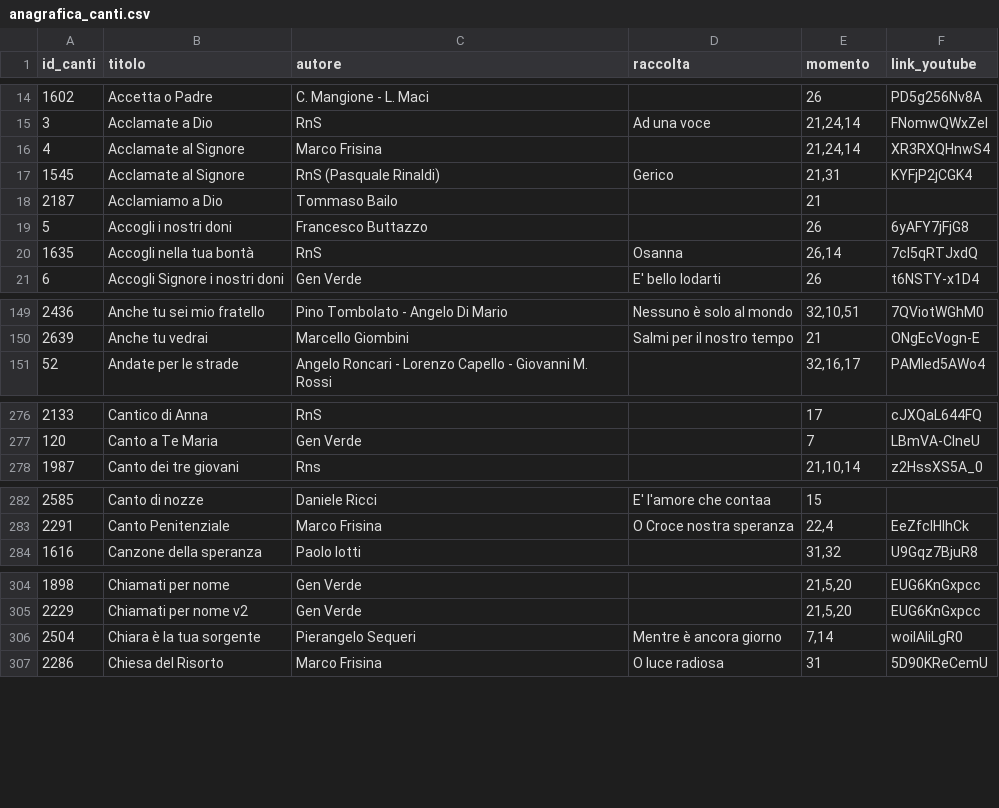
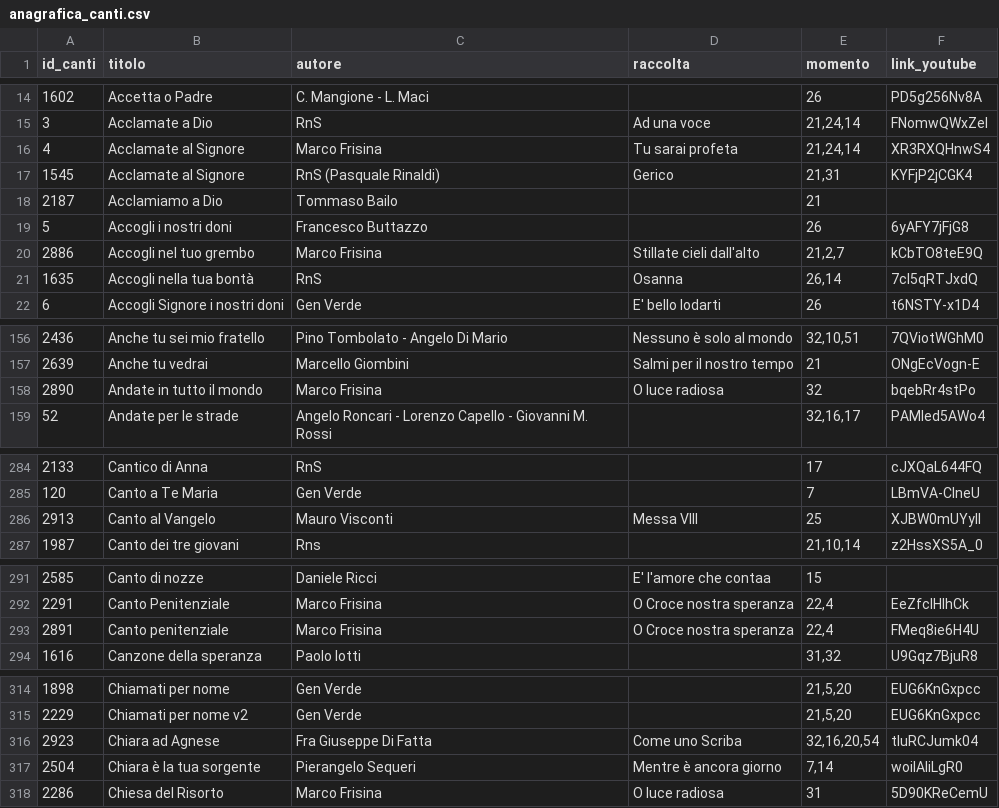
Before and after one commit to dennisangemi/hildegard, a CSV file: data/anagrafica_canti.csv, drawn as a sheet; only a part is shown, gaps mark what is left out; the diff covers the shown part only.

```diff
--- a/data/anagrafica_canti.csv
+++ b/data/anagrafica_canti.csv
@@ -15,3 +15,3 @@ id_canti,titolo,autore,raccolta,momento,link_youtube
 3,Acclamate a Dio,RnS,Ad una voce,"21,24,14",FNomwQWxZeI
-4,Acclamate al Signore,Marco Frisina,,"21,24,14",XR3RXQHnwS4
+4,Acclamate al Signore,Marco Frisina,Tu sarai profeta,"21,24,14",XR3RXQHnwS4
 1545,Acclamate al Signore,RnS (Pasquale Rinaldi),Gerico,"21,31",KYFjP2jCGK4
@@ -19,2 +19,3 @@ id_canti,titolo,autore,raccolta,momento,link_youtube
 5,Accogli i nostri doni,Francesco Buttazzo,,26,6yAFY7jFjG8
+2886,Accogli nel tuo grembo,Marco Frisina,Stillate cieli dall'alto,"21,2,7",kCbTO8teE9Q
 1635,Accogli nella tua bontà,RnS,Osanna,"26,14",7cI5qRTJxdQ
@@ -150,2 +157,3 @@ id_canti,titolo,autore,raccolta,momento,link_youtube
 2639,Anche tu vedrai,Marcello Giombini,Salmi per il nostro tempo,21,ONgEcVogn-E
+2890,Andate in tutto il mondo,Marco Frisina,O luce radiosa,32,bqebRr4stPo
 52,Andate per le strade,Angelo Roncari - Lorenzo Capello - Giovanni M. Rossi,,"32,16,17",PAMled5AWo4
@@ -277,2 +285,3 @@ id_canti,titolo,autore,raccolta,momento,link_youtube
 120,Canto a Te Maria,Gen Verde,,7,LBmVA-ClneU
+2913,Canto al Vangelo,Mauro Visconti,Messa VIII,25,XJBW0mUYylI
 1987,Canto dei tre giovani,Rns,,"21,10,14",z2HssXS5A_0
@@ -283,2 +292,3 @@ id_canti,titolo,autore,raccolta,momento,link_youtube
 2291,Canto Penitenziale,Marco Frisina,O Croce nostra speranza,"22,4",EeZfclHIhCk
+2891,Canto penitenziale,Marco Frisina,O Croce nostra speranza,"22,4",FMeq8ie6H4U
 1616,Canzone della speranza,Paolo Iotti,,"31,32",U9Gqz7BjuR8
@@ -305,2 +315,3 @@ id_canti,titolo,autore,raccolta,momento,link_youtube
 2229,Chiamati per nome v2,Gen Verde,,"21,5,20",EUG6KnGxpcc
+2923,Chiara ad Agnese,Fra Giuseppe Di Fatta,Come uno Scriba,"32,16,20,54",tIuRCJumk04
 2504,Chiara è la tua sorgente,Pierangelo Sequeri,Mentre è ancora giorno,"7,14",woiIAIiLgR0
```
Also changed, not shown: 22 added rows and 25 edited cells elsewhere in this file, data/mean_similarities.csv, 31 other files.
